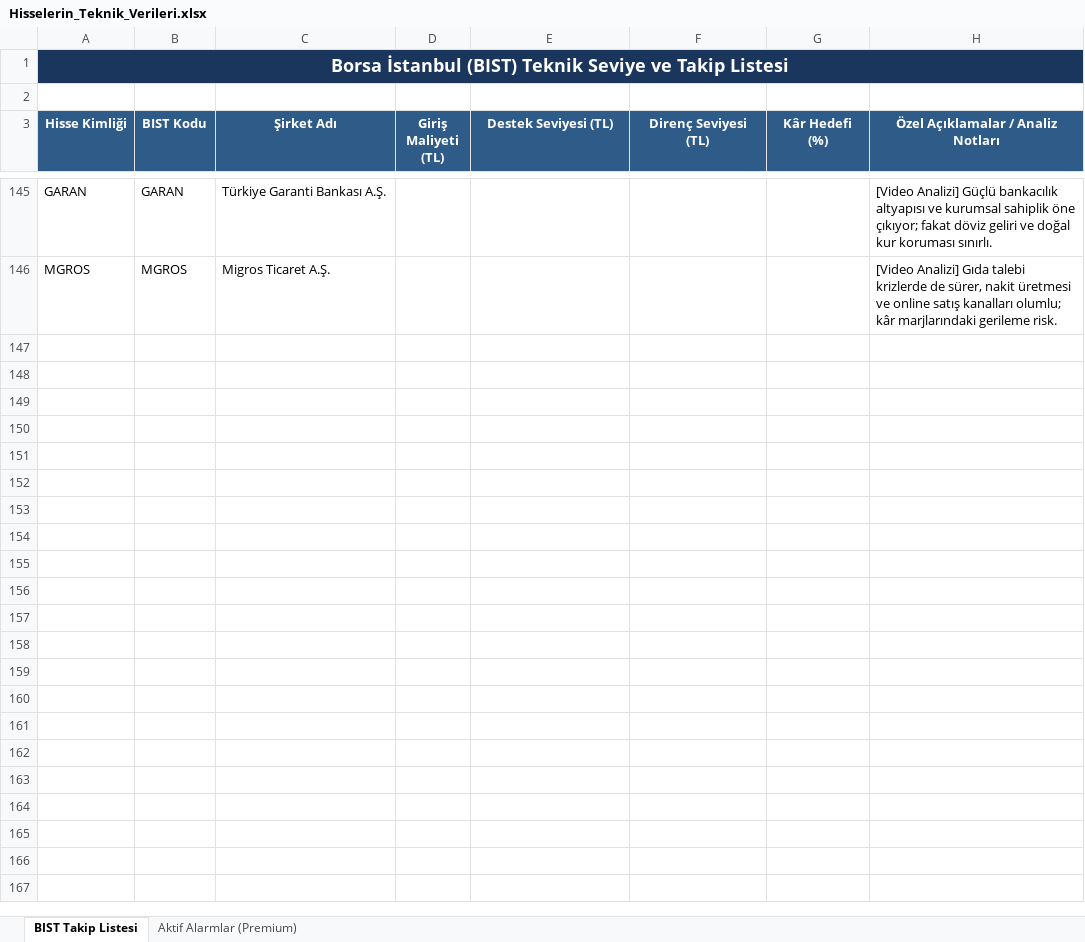
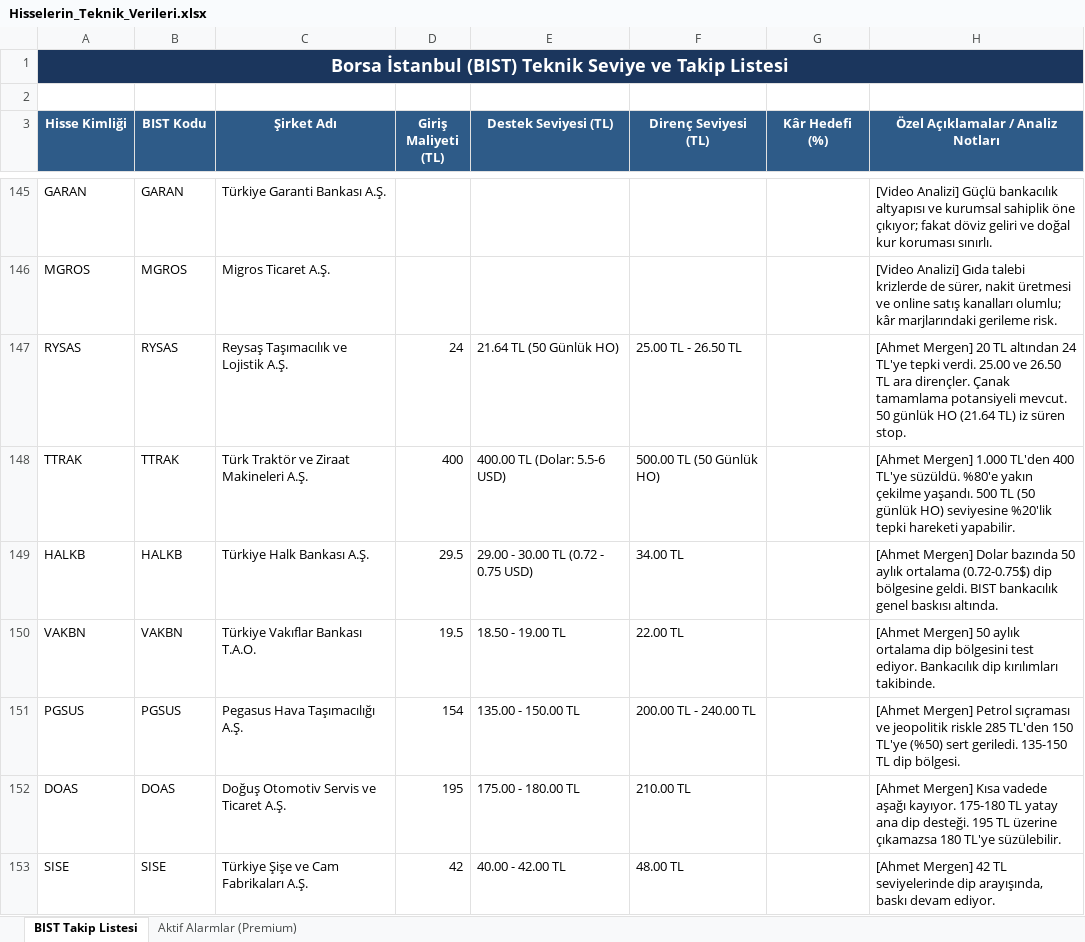
Before and after one commit to emirhankaya-AFK/chartist-fibo-scalp-pro, an Excel workbook: Hisselerin_Teknik_Verileri.xlsx, sheet BIST Takip Listesi, drawn as a sheet; only a part is shown, gaps mark what is left out; values as stored, in another font and other column widths than the file's, no borders; the diff names each change by its address in the sheet, - before the commit and + after, or states it on an @@ line.

Commit message:
Add second Ahmet Mergen stream analyses (RYSAS TTRAK HALKB VAKBN PGSUS DOAS SISE)

```diff
--- a/Hisselerin_Teknik_Verileri.xlsx (sheet BIST Takip Listesi)
+++ b/Hisselerin_Teknik_Verileri.xlsx (sheet BIST Takip Listesi)
+row 147: RYSAS | RYSAS | Reysaş Taşımacılık ve Lojistik A.Ş. | 24 | 21.64 TL (50 Günlük HO) | 25.00 TL - 26.50 TL |  | [Ahmet Mergen] 20 TL altından 24 TL'ye tepki verdi. 25.00 ve 26.50 TL ara dirençler. Çanak tamamlama potansiyeli mevcut. 50 günlük HO (21.64 TL) iz süren stop.
+row 148: TTRAK | TTRAK | Türk Traktör ve Ziraat Makineleri A.Ş. | 400 | 400.00 TL (Dolar: 5.5-6 USD) | 500.00 TL (50 Günlük HO) |  | [Ahmet Mergen] 1.000 TL'den 400 TL'ye süzüldü. %80'e yakın çekilme yaşandı. 500 TL (50 günlük HO) seviyesine %20'lik tepki hareketi yapabilir.
+row 149: HALKB | HALKB | Türkiye Halk Bankası A.Ş. | 29.5 | 29.00 - 30.00 TL (0.72 - 0.75 USD) | 34.00 TL |  | [Ahmet Mergen] Dolar bazında 50 aylık ortalama (0.72-0.75$) dip bölgesine geldi. BIST bankacılık genel baskısı altında.
+row 150: VAKBN | VAKBN | Türkiye Vakıflar Bankası T.A.O. | 19.5 | 18.50 - 19.00 TL | 22.00 TL |  | [Ahmet Mergen] 50 aylık ortalama dip bölgesini test ediyor. Bankacılık dip kırılımları takibinde.
+row 151: PGSUS | PGSUS | Pegasus Hava Taşımacılığı A.Ş. | 154 | 135.00 - 150.00 TL | 200.00 TL - 240.00 TL |  | [Ahmet Mergen] Petrol sıçraması ve jeopolitik riskle 285 TL'den 150 TL'ye (%50) sert geriledi. 135-150 TL dip bölgesi.
+row 152: DOAS | DOAS | Doğuş Otomotiv Servis ve Ticaret A.Ş. | 195 | 175.00 - 180.00 TL | 210.00 TL |  | [Ahmet Mergen] Kısa vadede aşağı kayıyor. 175-180 TL yatay ana dip desteği. 195 TL üzerine çıkamazsa 180 TL'ye süzülebilir.
+row 153: SISE | SISE | Türkiye Şişe ve Cam Fabrikaları A.Ş. | 42 | 40.00 - 42.00 TL | 48.00 TL |  | [Ahmet Mergen] 42 TL seviyelerinde dip arayışında, baskı devam ediyor.
```
Also changed, not shown: 2 other files.
